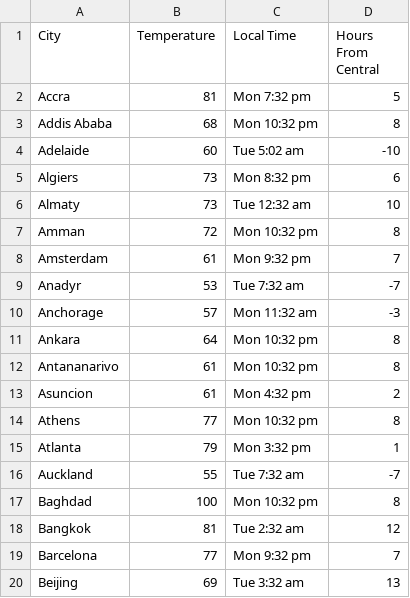
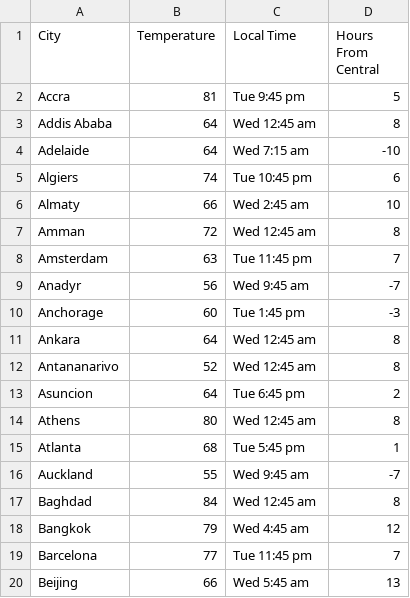
Before and after one commit to germxz/data_scraping_capstone, a CSV file: weather_clean.csv, drawn as a sheet; only a part is shown; the diff covers the shown part only.

```diff
--- a/weather_clean.csv
+++ b/weather_clean.csv
@@ -1,20 +1,20 @@
 City,Temperature,Local Time,Hours From Central
-Accra,81,Mon 7:32 pm,5
-Addis Ababa,68,Mon 10:32 pm,8
-Adelaide,60,Tue 5:02 am,-10
-Algiers,73,Mon 8:32 pm,6
-Almaty,73,Tue 12:32 am,10
-Amman,72,Mon 10:32 pm,8
-Amsterdam,61,Mon 9:32 pm,7
-Anadyr,53,Tue 7:32 am,-7
-Anchorage,57,Mon 11:32 am,-3
-Ankara,64,Mon 10:32 pm,8
-Antananarivo,61,Mon 10:32 pm,8
-Asuncion,61,Mon 4:32 pm,2
-Athens,77,Mon 10:32 pm,8
-Atlanta,79,Mon 3:32 pm,1
-Auckland,55,Tue 7:32 am,-7
-Baghdad,100,Mon 10:32 pm,8
-Bangkok,81,Tue 2:32 am,12
-Barcelona,77,Mon 9:32 pm,7
-Beijing,69,Tue 3:32 am,13
+Accra,81,Tue 9:45 pm,5
+Addis Ababa,64,Wed 12:45 am,8
+Adelaide,64,Wed 7:15 am,-10
+Algiers,74,Tue 10:45 pm,6
+Almaty,66,Wed 2:45 am,10
+Amman,72,Wed 12:45 am,8
+Amsterdam,63,Tue 11:45 pm,7
+Anadyr,56,Wed 9:45 am,-7
+Anchorage,60,Tue 1:45 pm,-3
+Ankara,64,Wed 12:45 am,8
+Antananarivo,52,Wed 12:45 am,8
+Asuncion,64,Tue 6:45 pm,2
+Athens,80,Wed 12:45 am,8
+Atlanta,68,Tue 5:45 pm,1
+Auckland,55,Wed 9:45 am,-7
+Baghdad,84,Wed 12:45 am,8
+Bangkok,79,Wed 4:45 am,12
+Barcelona,77,Tue 11:45 pm,7
+Beijing,66,Wed 5:45 am,13
```
Also changed, not shown: 52 edited cells elsewhere in this file, weather_raw.csv, 5 other files.
